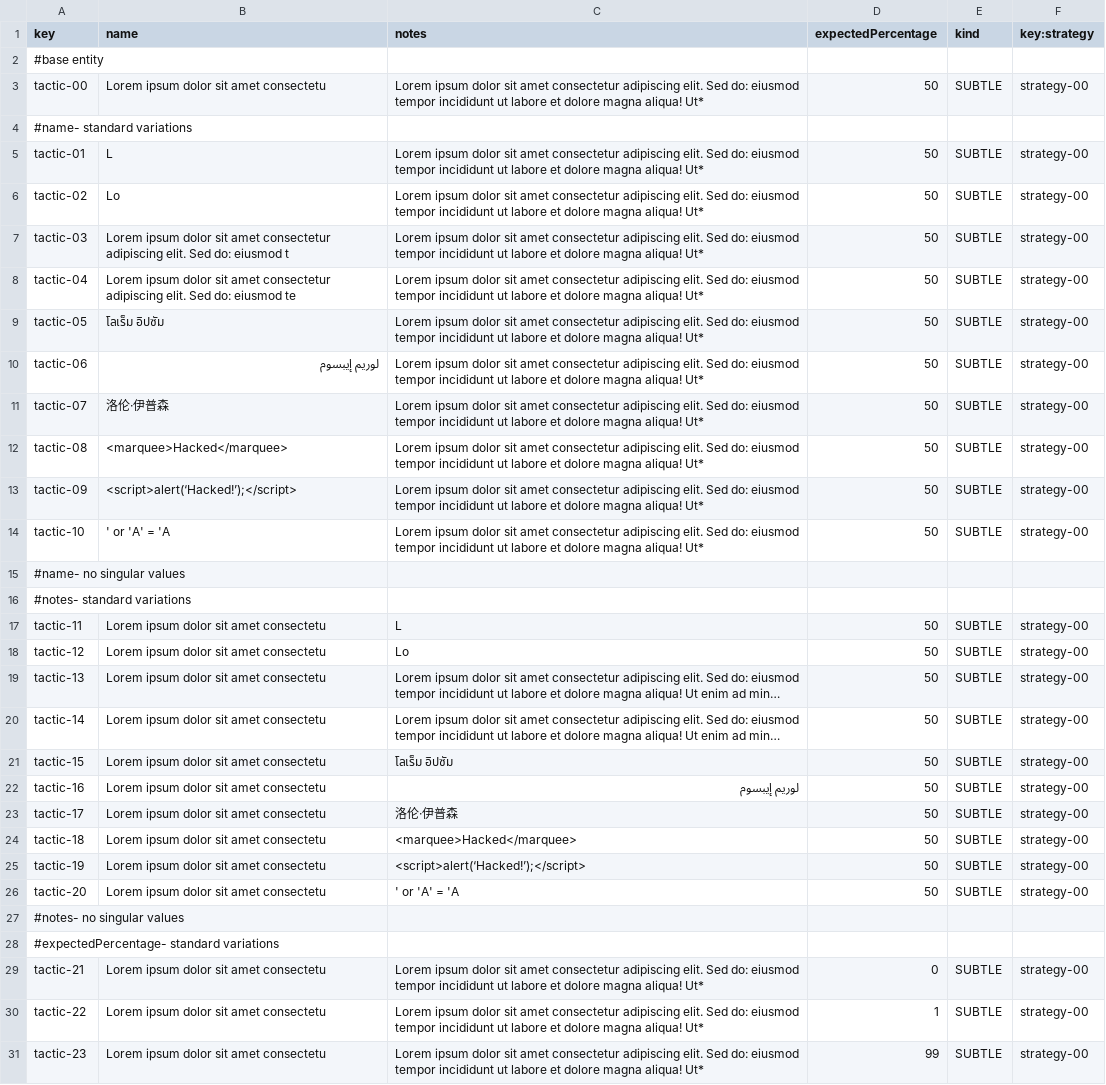
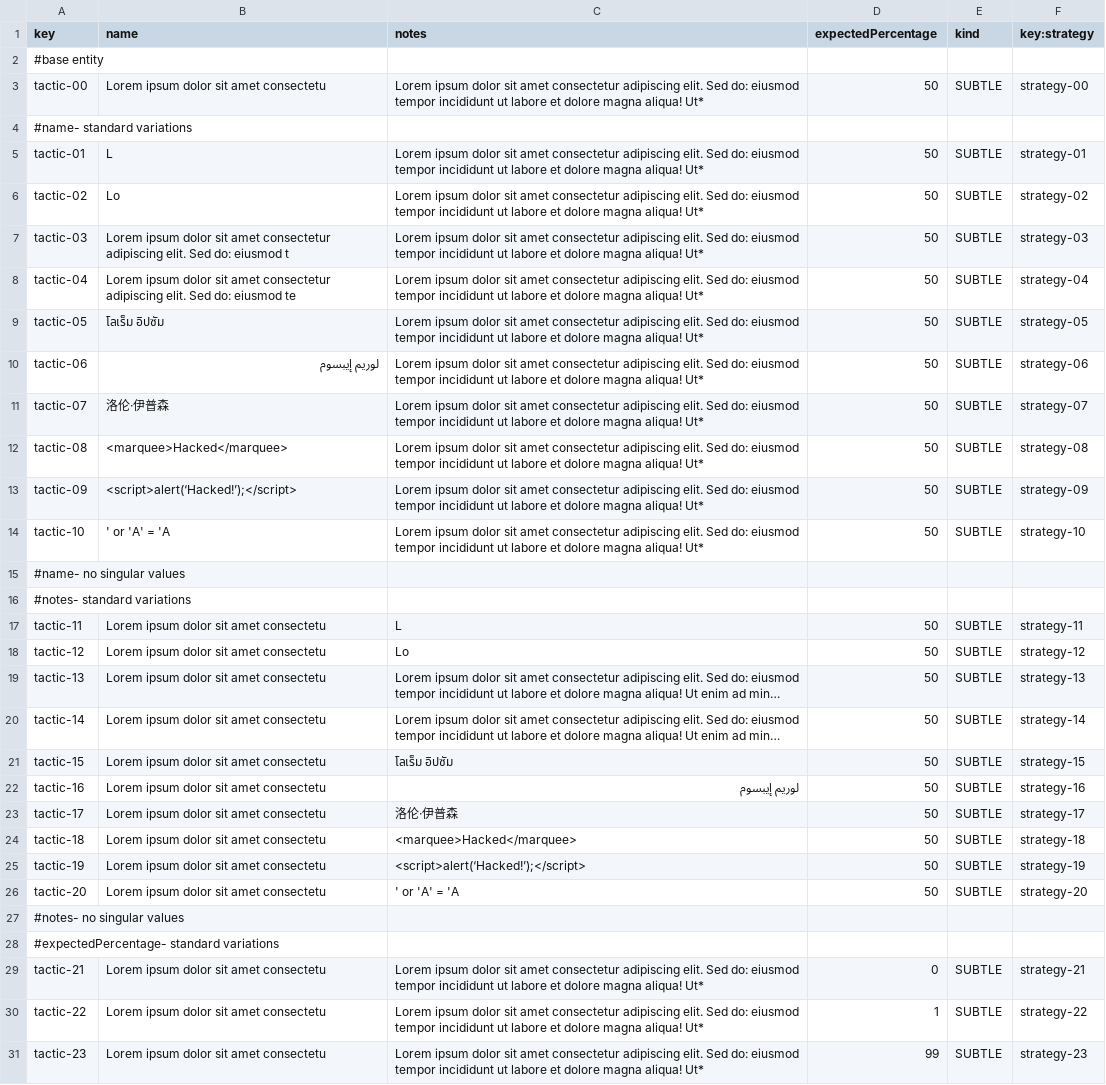
Before and after one commit to AngSanRui/Acme-Starters-B, a CSV file: src/main/resources/WEB-INF/data/sample/batch-01/tactic.csv, drawn as a sheet; only a part is shown; long unchanged cells end in …; the diff covers the shown part only; the diff names each change by its address in the sheet, - before the commit and + after, or states it on an @@ line.

```diff
--- a/src/main/resources/WEB-INF/data/sample/batch-01/tactic.csv
+++ b/src/main/resources/WEB-INF/data/sample/batch-01/tactic.csv
-F5 (key:strategy): strategy-00
+F5 (key:strategy): strategy-01
-F6 (key:strategy): strategy-00
+F6 (key:strategy): strategy-02
-F7 (key:strategy): strategy-00
+F7 (key:strategy): strategy-03
-F8 (key:strategy): strategy-00
+F8 (key:strategy): strategy-04
-F9 (key:strategy): strategy-00
+F9 (key:strategy): strategy-05
-F10 (key:strategy): strategy-00
+F10 (key:strategy): strategy-06
-F11 (key:strategy): strategy-00
+F11 (key:strategy): strategy-07
-F12 (key:strategy): strategy-00
+F12 (key:strategy): strategy-08
-F13 (key:strategy): strategy-00
+F13 (key:strategy): strategy-09
-F14 (key:strategy): strategy-00
+F14 (key:strategy): strategy-10
-F17 (key:strategy): strategy-00
+F17 (key:strategy): strategy-11
-F18 (key:strategy): strategy-00
+F18 (key:strategy): strategy-12
-F19 (key:strategy): strategy-00
+F19 (key:strategy): strategy-13
-F20 (key:strategy): strategy-00
+F20 (key:strategy): strategy-14
-F21 (key:strategy): strategy-00
+F21 (key:strategy): strategy-15
-F22 (key:strategy): strategy-00
+F22 (key:strategy): strategy-16
-F23 (key:strategy): strategy-00
+F23 (key:strategy): strategy-17
-F24 (key:strategy): strategy-00
+F24 (key:strategy): strategy-18
-F25 (key:strategy): strategy-00
+F25 (key:strategy): strategy-19
-F26 (key:strategy): strategy-00
+F26 (key:strategy): strategy-20
-F29 (key:strategy): strategy-00
+F29 (key:strategy): strategy-21
-F30 (key:strategy): strategy-00
+F30 (key:strategy): strategy-22
-F31 (key:strategy): strategy-00
+F31 (key:strategy): strategy-23
```
Also changed, not shown: 6 edited cells elsewhere in this file, src/main/resources/WEB-INF/data/errata/batch-01/strategy.csv, src/main/resources/WEB-INF/data/sample/batch-01/strategy.csv, 17 other files.
